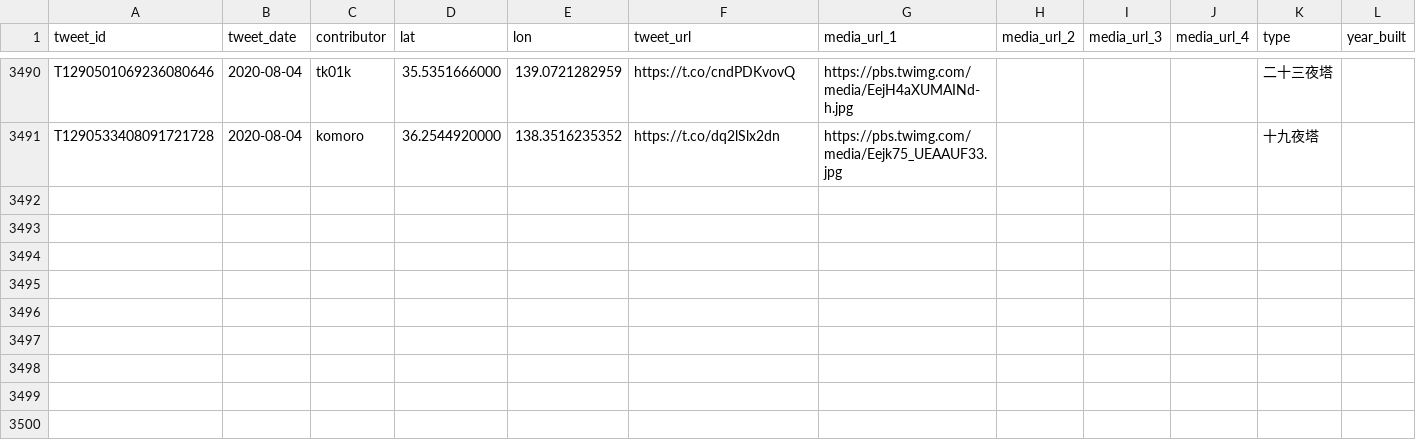
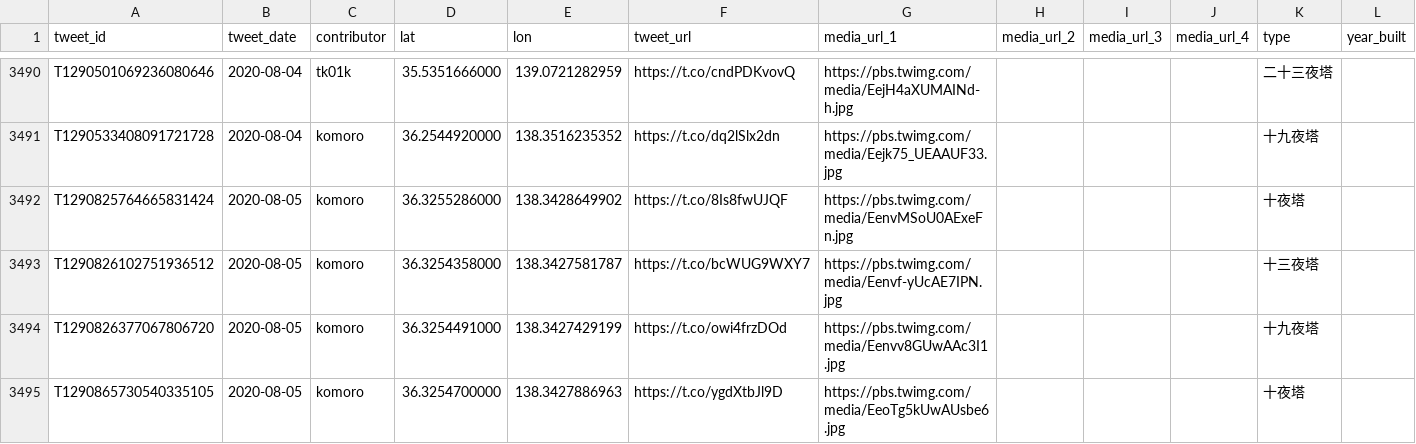
Before and after one commit to midoriit/tsukimachito, a CSV file: tsukimachito.csv, drawn as a sheet; only a part is shown, gaps mark what is left out; rows hold the shown columns only; the diff names each change by its address in the sheet, - before the commit and + after, or states it on an @@ line.

```diff
--- a/tsukimachito.csv
+++ b/tsukimachito.csv
+row 3492: T1290825764665831424 | 2020-08-05 | komoro | 36.3255286000 | 138.3428649902 | https://t.co/8Is8fwUJQF | https://pbs.twimg.com/media/EenvMSoU0AExeFn.jpg |  |  |  | 十夜塔
+row 3493: T1290826102751936512 | 2020-08-05 | komoro | 36.3254358000 | 138.3427581787 | https://t.co/bcWUG9WXY7 | https://pbs.twimg.com/media/Eenvf-yUcAE7IPN.jpg |  |  |  | 十三夜塔
+row 3494: T1290826377067806720 | 2020-08-05 | komoro | 36.3254491000 | 138.3427429199 | https://t.co/owi4frzDOd | https://pbs.twimg.com/media/Eenvv8GUwAAc3I1.jpg |  |  |  | 十九夜塔
+row 3495: T1290865730540335105 | 2020-08-05 | komoro | 36.3254700000 | 138.3427886963 | https://t.co/ygdXtbJl9D | https://pbs.twimg.com/media/EeoTg5kUwAUsbe6.jpg |  |  |  | 十夜塔
```
Also changed, not shown: 2 other files.
